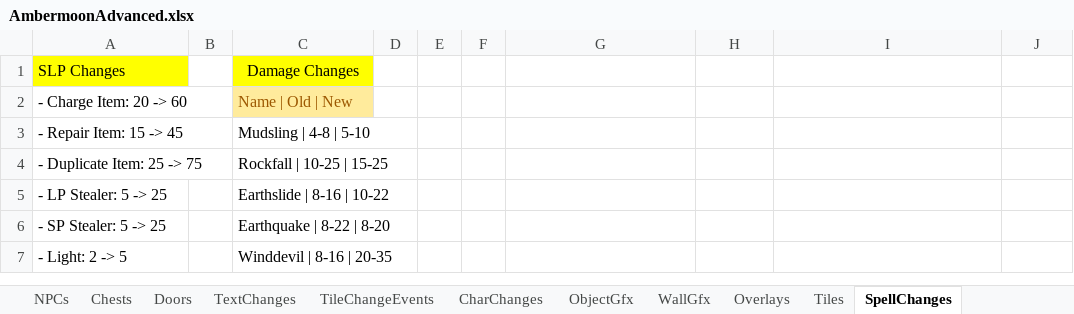
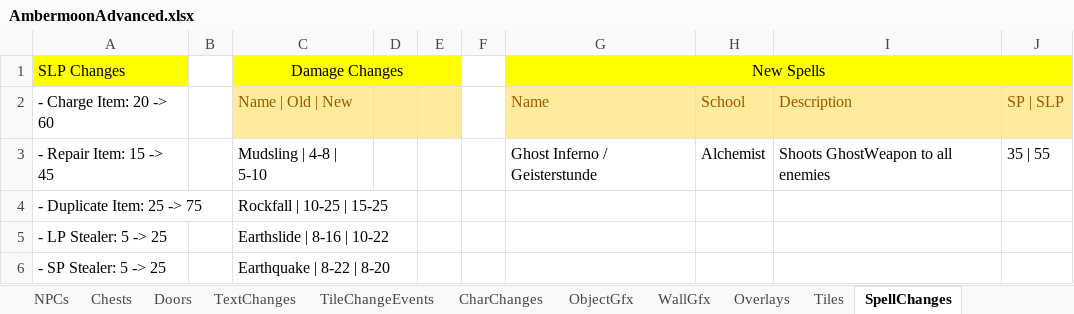
Before and after one commit to Pyrdacor/Ambermoon-Advanced, an Excel workbook: AmbermoonAdvanced.xlsx, sheet SpellChanges, drawn as a sheet; only a part is shown; the shorter side is filled out with more unchanged rows; values as stored, in another font and other column widths than the file's, no borders; the diff names each change by its address in the sheet, - before the commit and + after, or states it on an @@ line.

```diff
--- a/AmbermoonAdvanced.xlsx (sheet SpellChanges)
+++ b/AmbermoonAdvanced.xlsx (sheet SpellChanges)
+C1:E1 merged
-D1:E1 fill: none
+D1:E1 fill: #FFFF00
-G1: (empty)
+G1: New Spells
-G1:J1 fill: none
+G1:J1 fill: #FFFF00
+G1:J1 merged
-D2:E2 fill: none
+D2:E2 fill: #FFEB9C
-G2: (empty)
+G2: Name
-G2:J2 fill: none
+G2:J2 fill: #FFEB9C
-H2: (empty)
+H2: School
-I2: (empty)
+I2: Description
-J2: (empty)
+J2: SP | SLP
-G3: (empty)
+G3: Ghost Inferno / Geisterstunde
-H3: (empty)
+H3: Alchemist
-I3: (empty)
+I3: Shoots GhostWeapon to all enemies
-J3: (empty)
+J3: 35 | 55
```
Also changed, not shown: sheet Neue Daten Ep3, sheet Changelog, 4 other files.
